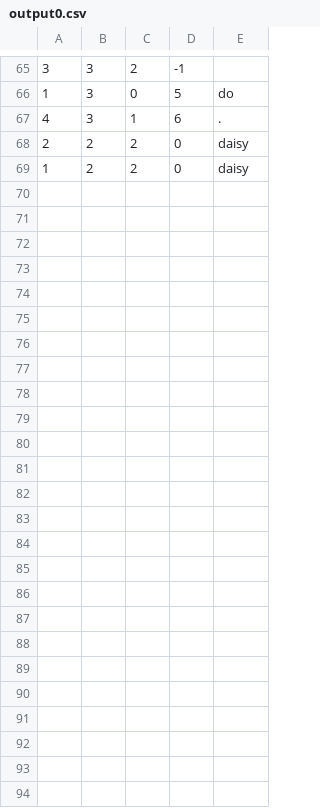
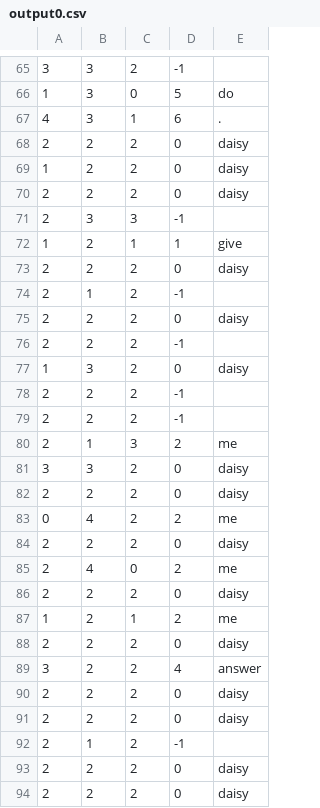
Before and after one commit to phill-holland/data-self-organisation, a CSV file: output0.csv, drawn as a sheet; only a part is shown, gaps mark what is left out.

```diff
--- a/output0.csv
+++ b/output0.csv
@@ -69 +69,26 @@
 1,2,2,0,daisy
+2,2,2,0,daisy
+2,3,3,-1,
+1,2,1,1,give
+2,2,2,0,daisy
+2,1,2,-1,
+2,2,2,0,daisy
+2,2,2,-1,
+1,3,2,0,daisy
+2,2,2,-1,
+2,2,2,-1,
+2,1,3,2,me
+3,3,2,0,daisy
+2,2,2,0,daisy
+0,4,2,2,me
+2,2,2,0,daisy
+2,4,0,2,me
+2,2,2,0,daisy
+1,2,1,2,me
+2,2,2,0,daisy
+3,2,2,4,answer
+2,2,2,0,daisy
+2,2,2,0,daisy
+2,1,2,-1,
+2,2,2,0,daisy
+2,2,2,0,daisy
```
Also changed, not shown: 7 other files.
